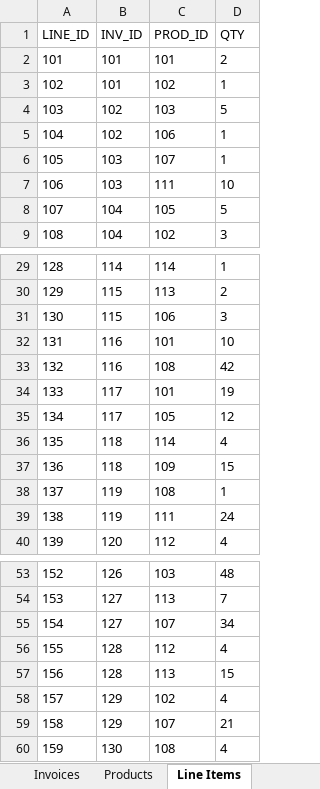
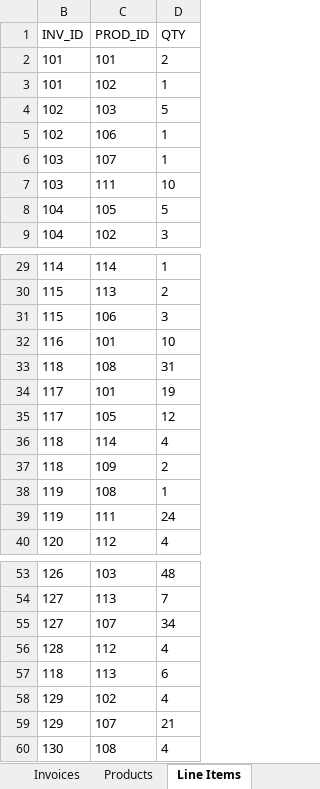
Before and after one commit to ChrisH40/cohort3, an Excel workbook: src/python/comp-230/invoice_data.xlsx, sheet Line Items, drawn as a sheet; only a part is shown, gaps mark what is left out; values as stored, in another font and other column widths than the file's, no borders; removed rows and columns are numbered as before the commit, all else as after; the diff names each change by its address in the sheet, - before the commit and + after, or states it on an @@ line.

Commit message:
add invoice_printer func, sample inv, upd sheet_functions.py and test file

```diff
--- a/src/python/comp-230/invoice_data.xlsx (sheet Line Items)
+++ b/src/python/comp-230/invoice_data.xlsx (sheet Line Items)
@@ column A (LINE_ID) hidden, rows 2-9: 101 | 102 | 103 | 104 | 105 | 106 | 107 | 108; rows 29-32: 128 | 129 | 130 | 131; rows 34-40: 133 | 134 | 135 | 136 | 137 | 138 | 139; rows 53-56: 152 | 153 | 154 | 155; rows 58-60: 157 | 158 | 159 @@
-row 33: 132 | 116 | 108 | 42
+row 33: 118 | 108 | 31
-D37 (QTY): 15
+D37 (QTY): 2
-row 57: 156 | 128 | 113 | 15
+row 57: 118 | 113 | 6
```
Also changed, not shown: src/python/comp-230/test_invoice_data.xlsx, 5 other files.
